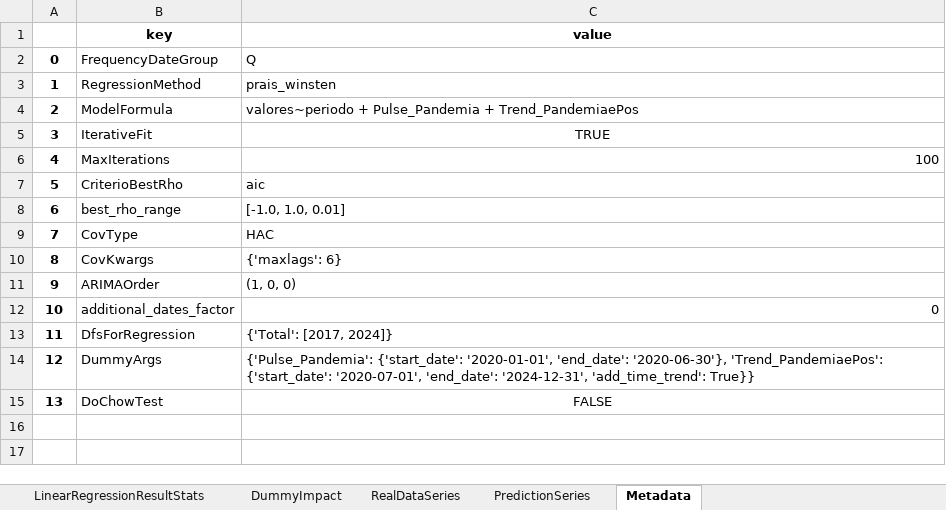
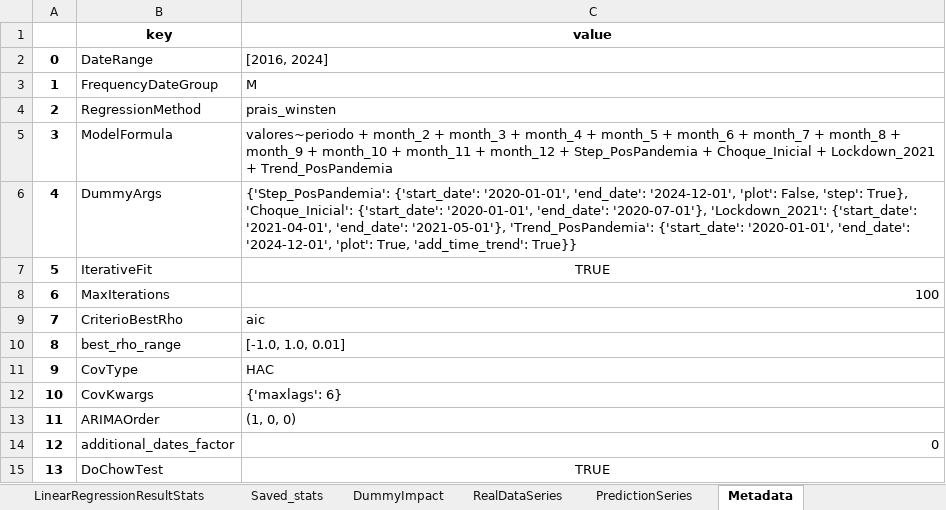
Before and after one commit to rato42/linear_regression, an Excel workbook: output/output - Copy.xlsx, sheet Metadata, drawn as a sheet; values as stored, in another font and other column widths than the file's, no borders; removed rows and columns are numbered as before the commit, all else as after; the diff names each change by its address in the sheet, - before the commit and + after, or states it on an @@ line.

```diff
--- a/output/output - Copy.xlsx (sheet Metadata)
+++ b/output/output - Copy.xlsx (sheet Metadata)
+sheet tab: Saved_stats
+row 2: 0 | DateRange | [2016, 2024]
@@ column A renumbered between rows 3 and 14 @@
-C3 (value): Q
+C3 (value): M
-C5 (value): valores~periodo + Pulse_Pandemia + Trend_PandemiaePos
+C5 (value): valores~periodo + month_2 + month_3 + month_4 + month_5 + month_6 + month_7 + month_8 + month_9 + month_10 + month_11 + month_12 + Step_PosPandemia + Choque_Inicial + Lockdown_2021 + Trend_PosPandemia
+row 6: 4 | DummyArgs | {'Step_PosPandemia': {'start_date': '2020-01-01', 'end_date': '2024-12-01', 'plot': False, 'step': True}, 'Choque_Inicial': {'start_date': '2020-01-01', 'end_date': '2020-07-01'}, 'Lockdown_2021': {'start_date': '2021-04-01', 'end_date': '2021-05-01'}, 'Trend_PosPandemia': {'start_date': '2020-01-01', 'end_date': '2024-12-01', 'plot': True, 'add_time_trend': True}}
-row 13: 11 | DfsForRegression | {'Total': [2017, 2024]}
-row 14: 12 | DummyArgs | {'Pulse_Pandemia': {'start_date': '2020-01-01', 'end_date': '2020-06-30'}, 'Trend_PandemiaePos': {'start_date': '2020-07-01', 'end_date': '2024-12-31', 'add_time_trend': True}}
-C15 (value): FALSE
+C15 (value): TRUE
```
Also changed, not shown: sheet PredictionSeries, sheet RealDataSeries, sheet LinearRegressionResultStats, sheet DummyImpact, output/output.xlsx, 15 other files.
